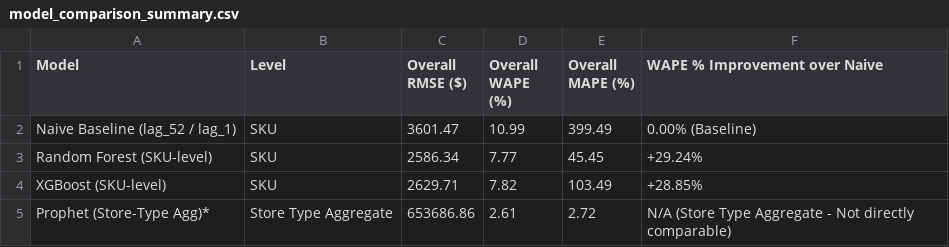
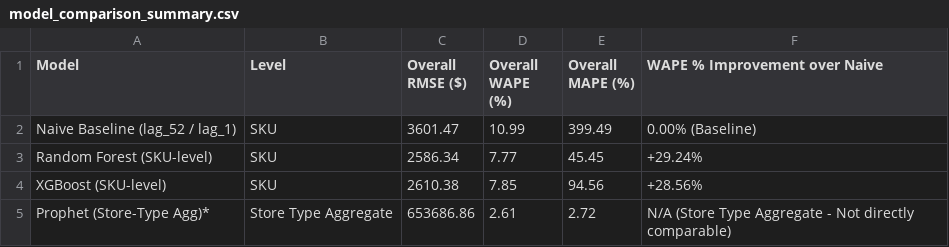
Before and after one commit to Ayusshhhhh01/supply-chain-demand-forecasting, a CSV file: data/processed/model_comparison_summary.csv, drawn as a sheet.

```diff
--- a/data/processed/model_comparison_summary.csv
+++ b/data/processed/model_comparison_summary.csv
@@ -3,3 +3,3 @@ Naive Baseline (lag_52 / lag_1),SKU,3601.47,10.99,399.49,0.00% (Baseline)
 Random Forest (SKU-level),SKU,2586.34,7.77,45.45,+29.24%
-XGBoost (SKU-level),SKU,2629.71,7.82,103.49,+28.85%
+XGBoost (SKU-level),SKU,2610.38,7.85,94.56,+28.56%
 Prophet (Store-Type Agg)*,Store Type Aggregate,653686.86,2.61,2.72,N/A (Store Type Aggregate - Not directly comparable)
```
Also changed, not shown: dashboard/dashboard_inventory_health.csv, dashboard/dashboard_sku_alerts.csv, 7 other files.
